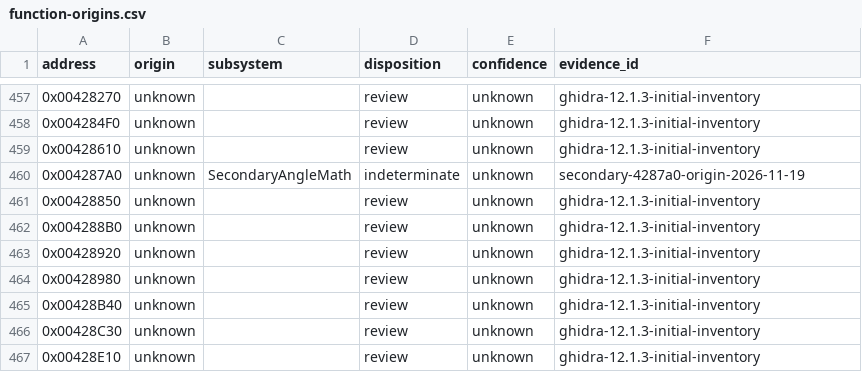
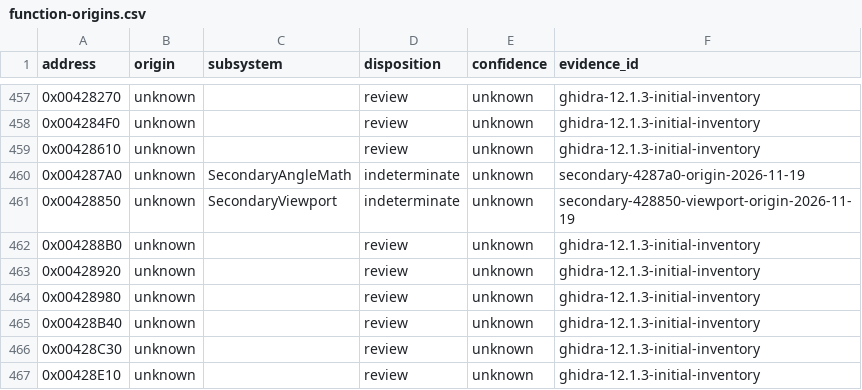
Before and after one commit to N0zoM1z0/th11, a CSV file: config/function-origins.csv, drawn as a sheet; only a part is shown, gaps mark what is left out.

```diff
--- a/config/function-origins.csv
+++ b/config/function-origins.csv
@@ -460,3 +460,3 @@ address,origin,subsystem,disposition,confidence,evidence_id
 0x004287A0,unknown,SecondaryAngleMath,indeterminate,unknown,secondary-4287a0-origin-2026-11-19
-0x00428850,unknown,,review,unknown,ghidra-12.1.3-initial-inventory
+0x00428850,unknown,SecondaryViewport,indeterminate,unknown,secondary-428850-viewport-origin-2026-11-19
 0x004288B0,unknown,,review,unknown,ghidra-12.1.3-initial-inventory
```
Also changed, not shown: config/function-boundaries.csv, config/implemented.csv, 10 other files.
